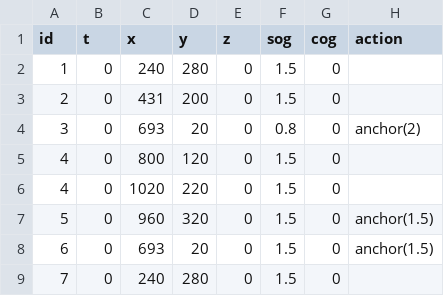
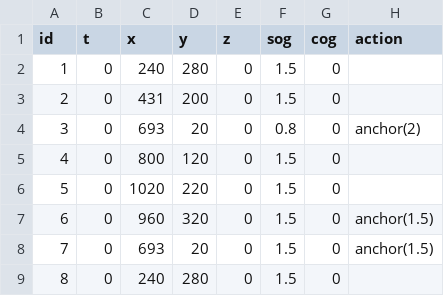
Before and after one commit to sreekants/cospy, a CSV file: config/simulation/tk/turkeli/trip/yacht.2.csv, drawn as a sheet.

```diff
--- a/config/simulation/tk/turkeli/trip/yacht.2.csv
+++ b/config/simulation/tk/turkeli/trip/yacht.2.csv
@@ -5,5 +5,5 @@ id,t,x,y,z,sog,cog,action
 4,0,800,120,0,1.5,0,
-4,0,1020,220,0,1.5,0,
-5,0,960,320,0,1.5,0,anchor(1.5)
-6,0,693,20,0,1.5,0,anchor(1.5)
-7,0,240,280,0,1.5,0,
+5,0,1020,220,0,1.5,0,
+6,0,960,320,0,1.5,0,anchor(1.5)
+7,0,693,20,0,1.5,0,anchor(1.5)
+8,0,240,280,0,1.5,0,
```
Also changed, not shown: 33 other files.
